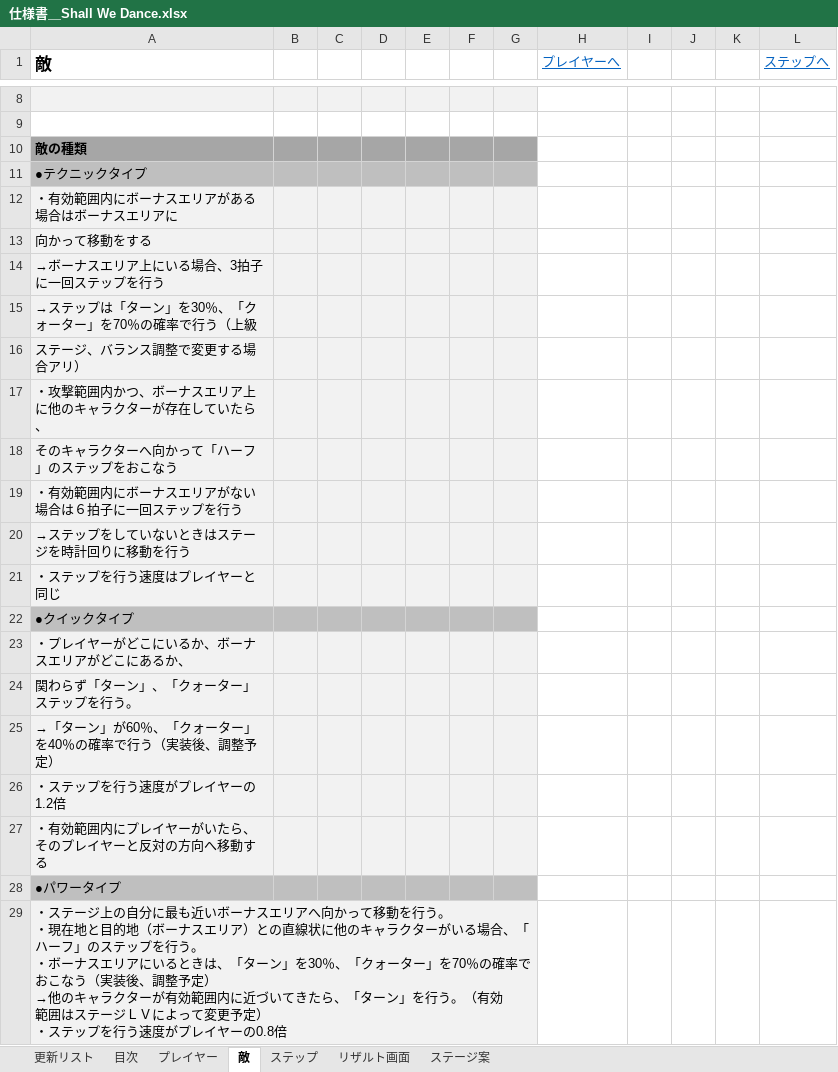
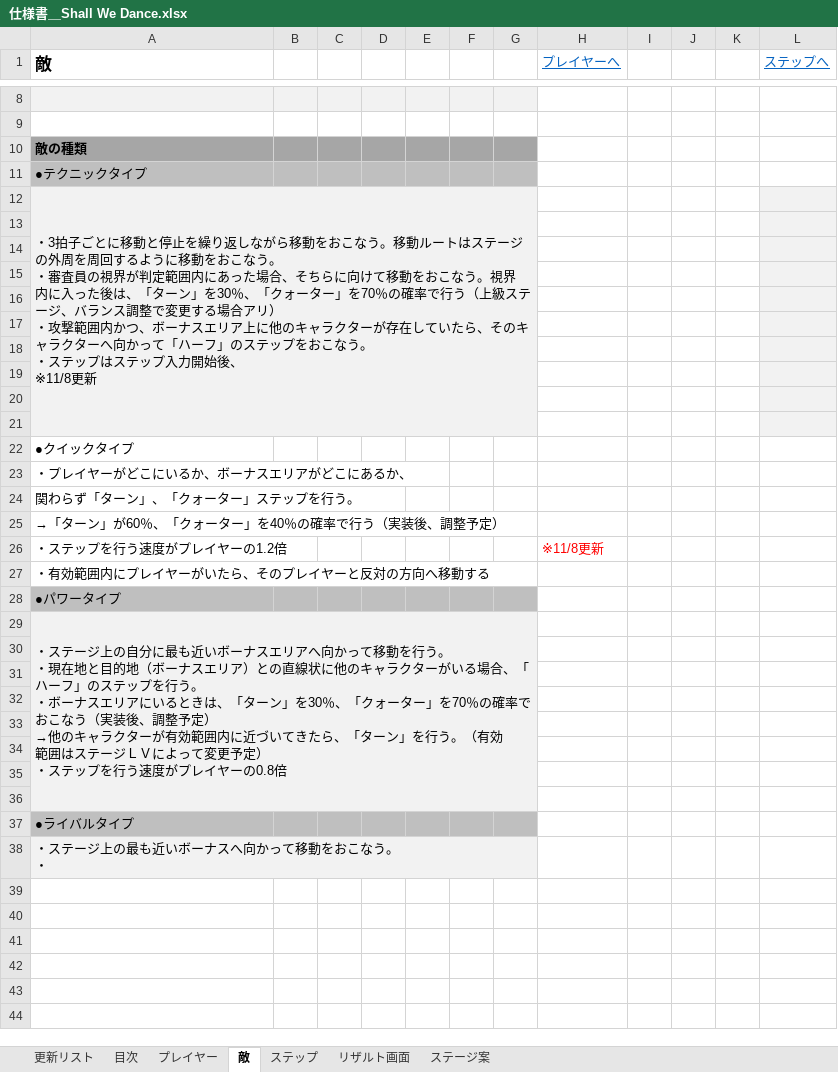
Before and after one commit to gamecppteam01/mygame, an Excel workbook: Document/仕様書＿Shall We Dance.xlsx, sheet 敵, drawn as a sheet; only a part is shown, gaps mark what is left out; values as stored, in another font and other column widths than the file's, no borders; ↵ is a line break in a cell; the diff names each change by its address in the sheet, - before the commit and + after, or states it on an @@ line.

```diff
--- a/Document/仕様書＿Shall We Dance.xlsx (sheet 敵)
+++ b/Document/仕様書＿Shall We Dance.xlsx (sheet 敵)
-A12 (敵): ・有効範囲内にボーナスエリアがある場合はボーナスエリアに
+A12 (敵): ・3拍子ごとに移動と停止を繰り返しながら移動をおこなう。移動ルートはステージ ↵ の外周を周回するように移動をおこなう。 ↵ ・審査員の視界が判定範囲内にあった場合、そちらに向けて移動をおこなう。視界 ↵ 内に入った後は、「ターン」を30％、「クォーター」を70％の確率で行う（上級ステージ、バランス調整で変更する場合アリ） ↵ ・攻撃範囲内かつ、ボーナスエリア上に他のキャラクターが存在していたら、そのキャラクターへ向かって「ハーフ」のステップをおこなう。 ↵ ・ステップはステップ入力開始後、 ↵ ※11/8更新
+A12:G21 merged
-L12:L21 fill: none
+L12:L21 fill: #F2F2F2
-A13 (敵): 向かって移動をする
+A13 (敵): (empty)
-A14 (敵): →ボーナスエリア上にいる場合、3拍子に一回ステップを行う
+A14 (敵): (empty)
-A15 (敵): →ステップは「ターン」を30％、「クォーター」を70％の確率で行う（上級
+A15 (敵): (empty)
-A16 (敵): ステージ、バランス調整で変更する場合アリ）
+A16 (敵): (empty)
-A17 (敵): ・攻撃範囲内かつ、ボーナスエリア上に他のキャラクターが存在していたら、
+A17 (敵): (empty)
-A18 (敵): そのキャラクターへ向かって「ハーフ」のステップをおこなう
+A18 (敵): (empty)
-A19 (敵): ・有効範囲内にボーナスエリアがない場合は６拍子に一回ステップを行う
+A19 (敵): (empty)
-A20 (敵): →ステップをしていないときはステージを時計回りに移動を行う
+A20 (敵): (empty)
-A21 (敵): ・ステップを行う速度はプレイヤーと同じ
+A21 (敵): (empty)
-A22:G22 fill: #BFBFBF
+A22:G22 fill: none
-A23:G27 fill: #F2F2F2
+A23:G27 fill: none
-H26 (プレイヤーへ): (empty)
+H26 (プレイヤーへ): ※11/8更新
+row 30: (empty)
+row 31: (empty)
+row 32: (empty)
+row 33: (empty)
+row 34: (empty)
+row 35: (empty)
+row 36: (empty)
+row 37: ●ライバルタイプ
+row 38: ・ステージ上の最も近いボーナスへ向かって移動をおこなう。 ↵ ・
```
Also changed, not shown: sheet ステップ, sheet 更新リスト, sheet プレイヤー, charts or pictures, Document/01班スプリントバックログ.xlsx.
